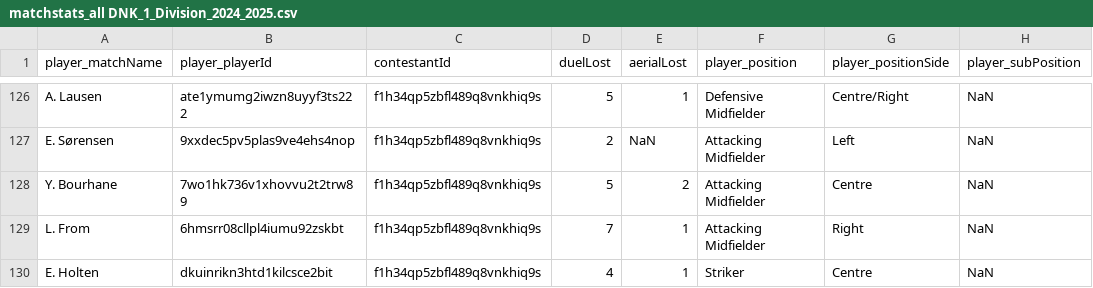
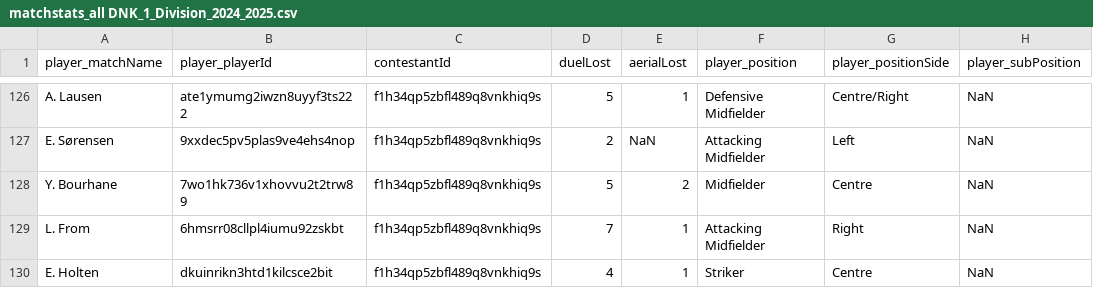
Before and after one commit to AC-Horsens/AC-Horsens-scouting, a CSV file: DNK_1_Division_2024_2025/matchstats_all DNK_1_Division_2024_2025.csv, drawn as a sheet; only a part is shown, gaps mark what is left out; the diff names each change by its address in the sheet, - before the commit and + after, or states it on an @@ line.

Commit message:
Update matchstats_all DNK_1_Division_2024_2025.csv

```diff
--- a/DNK_1_Division_2024_2025/matchstats_all DNK_1_Division_2024_2025.csv
+++ b/DNK_1_Division_2024_2025/matchstats_all DNK_1_Division_2024_2025.csv
-F128 (player_position): Attacking Midfielder
+F128 (player_position): Midfielder
```
